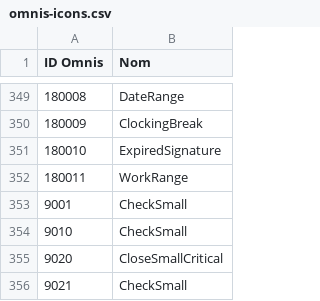
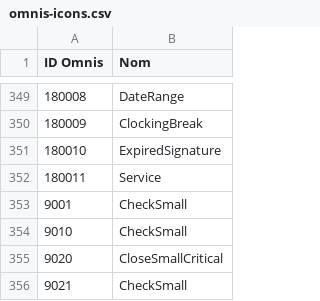
Before and after one commit to aexae/comete-icons, a CSV file: data/omnis-icons.csv, drawn as a sheet; only a part is shown, gaps mark what is left out.

```diff
--- a/data/omnis-icons.csv
+++ b/data/omnis-icons.csv
@@ -351,3 +351,3 @@ ID Omnis;Nom
 180010;ExpiredSignature
-180011;WorkRange
+180011;Service
 9001;CheckSmall
```
Also changed, not shown: 11 other files.
